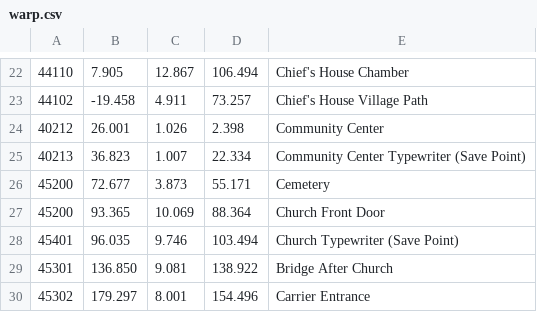
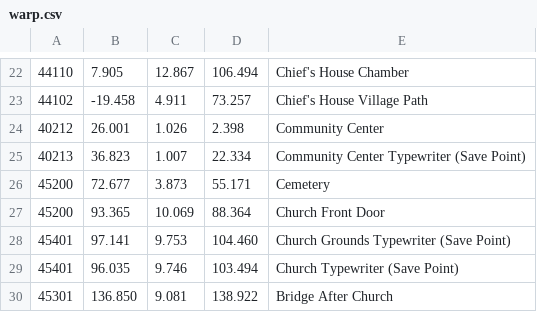
Before and after one commit to LiterallyMetaphorical/RE4R-AP-Wizard, a CSV file: assets/Lua/data/ArchipelagoRE4R/warp.csv, drawn as a sheet; only a part is shown, gaps mark what is left out; the shorter side is filled out with more unchanged rows.

Commit message:
Mirror apworld 0.6.7: chapter 3 walks Town Hall to Fish Farm in order
Assets synced from ArchipelagoRE4R 48c816b: RE4R.apworld (SHA 27bc7c7d),
re4r_ap_static.json, the display map, map labels (new Dock section for
stage 45500), typewriter regions (Church Grounds heads its own group
right after Town Hall), and the warp CSV, whose church-door typewriter
is now two rows: Church Grounds for the chapter 3 visit and Church for
the chapter 5 interior. Provenance updated.

```diff
--- a/assets/Lua/data/ArchipelagoRE4R/warp.csv
+++ b/assets/Lua/data/ArchipelagoRE4R/warp.csv
@@ -27,2 +27,3 @@
 45200,93.365,10.069,88.364,Church Front Door
+45401,97.141,9.753,104.460,Church Grounds Typewriter (Save Point)
 45401,96.035,9.746,103.494,Church Typewriter (Save Point)
```
Also changed, not shown: 6 other files.
